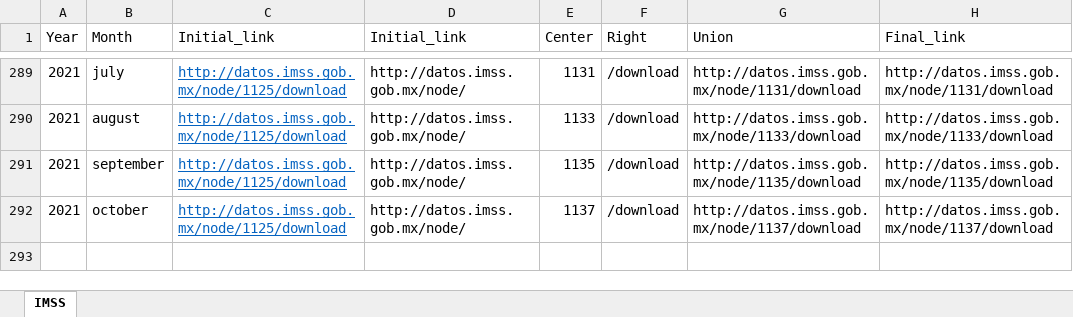
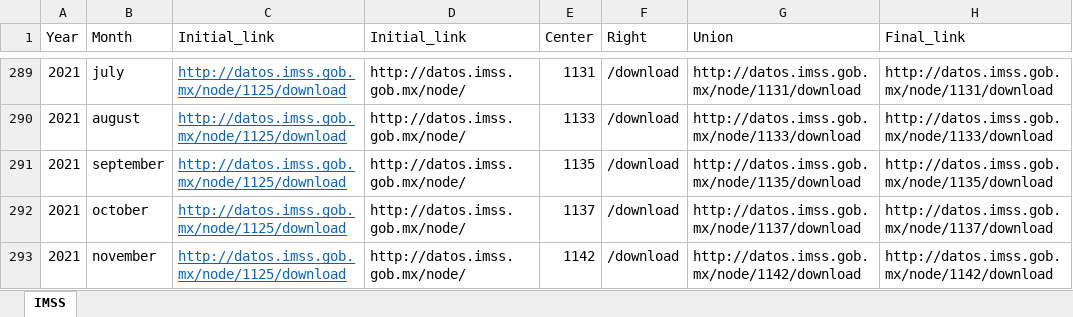
Before and after one commit to vjvelascorios/Asegurados-IMSS, an Excel workbook: Utilities/Tabla_direcciones.xlsx, sheet IMSS, drawn as a sheet; only a part is shown, gaps mark what is left out; values as stored, in another font and other column widths than the file's, no borders; conditional formats not drawn; the diff names each change by its address in the sheet, - before the commit and + after, or states it on an @@ line.

```diff
--- a/Utilities/Tabla_direcciones.xlsx (sheet IMSS)
+++ b/Utilities/Tabla_direcciones.xlsx (sheet IMSS)
+row 293: 2021 | november | http://datos.imss.gob.mx/node/1125/download | http://datos.imss.gob.mx/node/ | 1142 | /download | http://datos.imss.gob.mx/node/1142/download | http://datos.imss.gob.mx/node/1142/download
```
Also changed, not shown: 2 other files.
